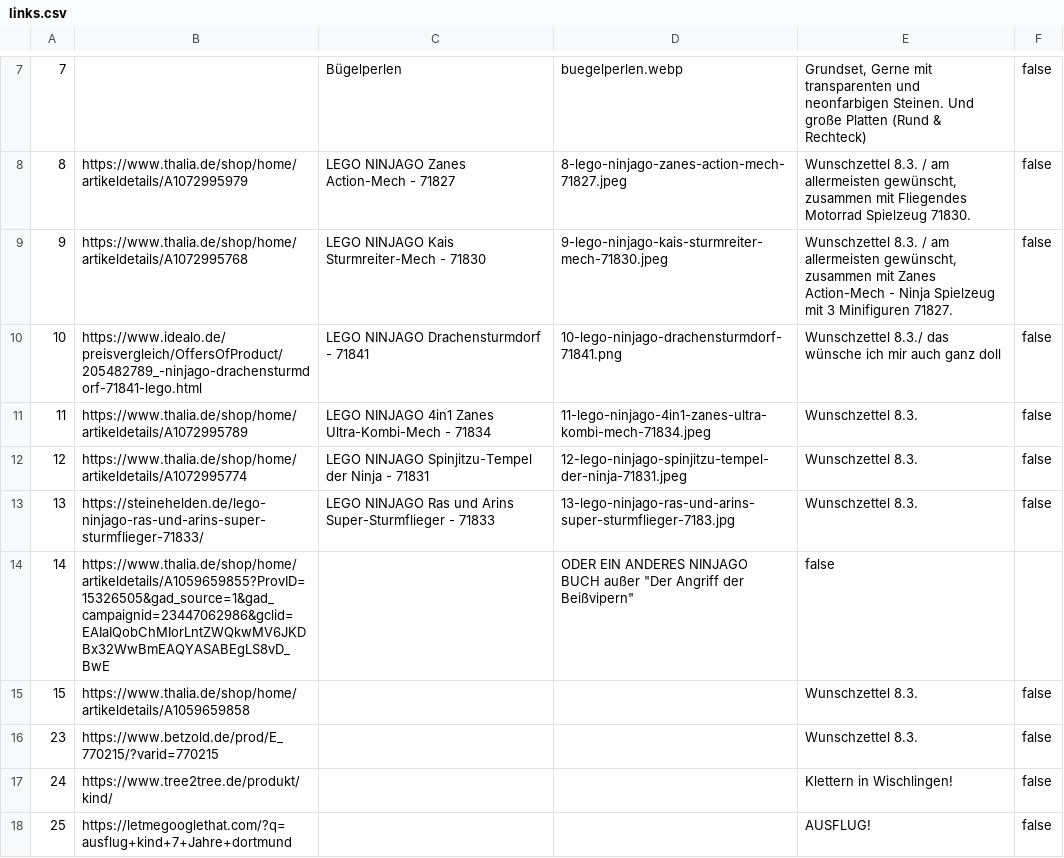
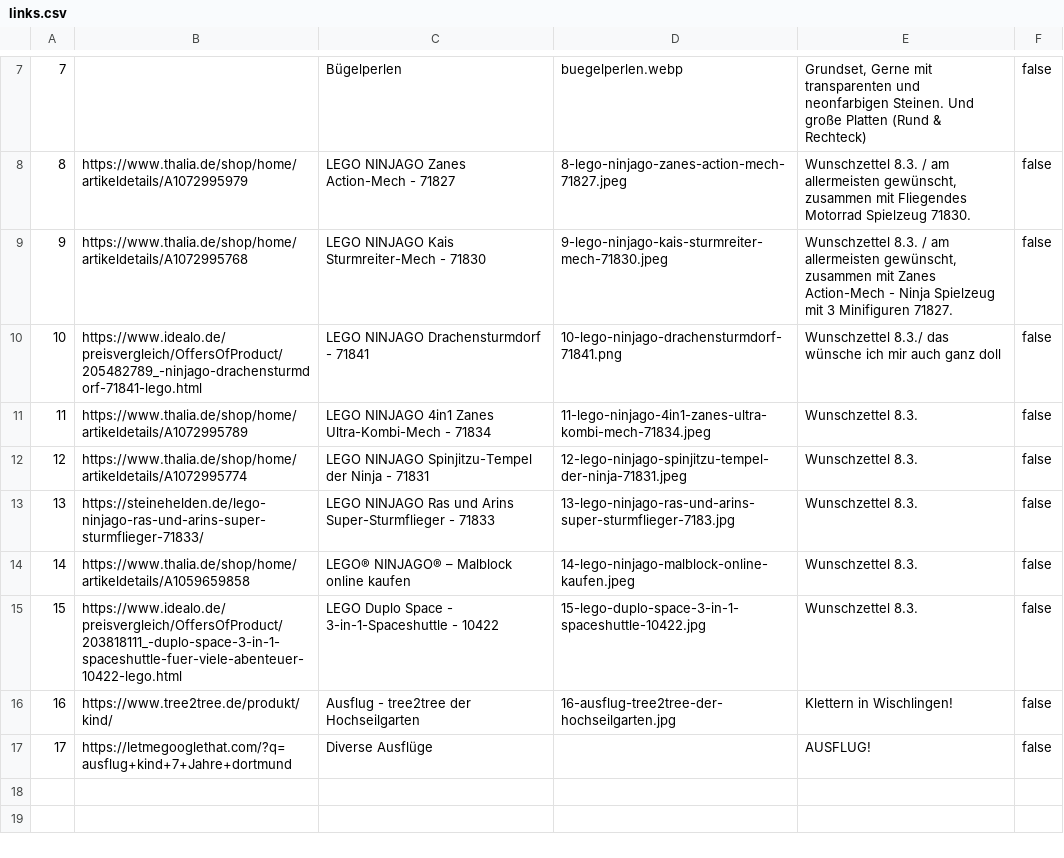
Before and after one commit to temme-stefan/listen, a CSV file: artur/links.csv, drawn as a sheet; only a part is shown, gaps mark what is left out.

```diff
--- a/artur/links.csv
+++ b/artur/links.csv
@@ -13,6 +13,5 @@
 13;https://steinehelden.de/lego-ninjago-ras-und-arins-super-sturmflieger-71833/;LEGO NINJAGO Ras und Arins Super-Sturmflieger - 71833;13-lego-ninjago-ras-und-arins-super-sturmflieger-7183.jpg;Wunschzettel 8.3.;false
-14;https://www.thalia.de/shop/home/artikeldetails/A1059659855?ProvID=15326505&gad_source=1&gad_campaignid=23447062986&gclid=EAIaIQobChMIorLntZWQkwMV6JKDBx32WwBmEAQYASABEgLS8vD_BwE;;ODER EIN ANDERES NINJAGO BUCH außer "Der Angriff der Beißvipern";false
-15;https://www.thalia.de/shop/home/artikeldetails/A1059659858;;;Wunschzettel 8.3.;false
-23;https://www.betzold.de/prod/E_770215/?varid=770215;;;Wunschzettel 8.3.;false
-24;https://www.tree2tree.de/produkt/kind/;;;Klettern in Wischlingen!;false
-25;https://letmegooglethat.com/?q=ausflug+kind+7+Jahre+dortmund;;;AUSFLUG!;false
+14;https://www.thalia.de/shop/home/artikeldetails/A1059659858;"LEGO® NINJAGO® – Malblock" online kaufen;14-lego-ninjago-malblock-online-kaufen.jpeg;Wunschzettel 8.3.;false
+15;https://www.idealo.de/preisvergleich/OffersOfProduct/203818111_-duplo-space-3-in-1-spaceshuttle-fuer-viele-abenteuer-10422-lego.html;LEGO Duplo Space - 3-in-1-Spaceshuttle - 10422;15-lego-duplo-space-3-in-1-spaceshuttle-10422.jpg;Wunschzettel 8.3.;false
+16;https://www.tree2tree.de/produkt/kind/;Ausflug - tree2tree der Hochseilgarten;16-ausflug-tree2tree-der-hochseilgarten.jpg;Klettern in Wischlingen!;false
+17;https://letmegooglethat.com/?q=ausflug+kind+7+Jahre+dortmund;Diverse Ausflüge;;AUSFLUG!;false
```
Also changed, not shown: 3 other files.
